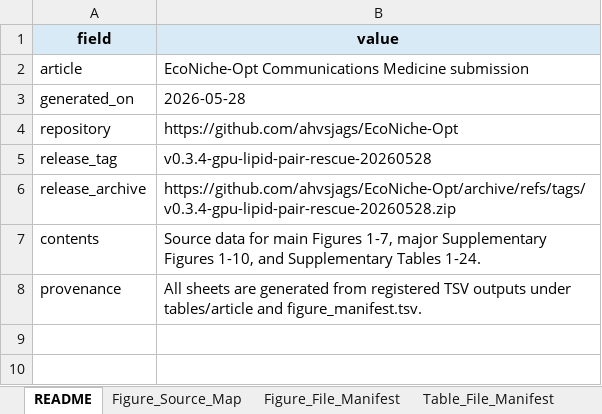
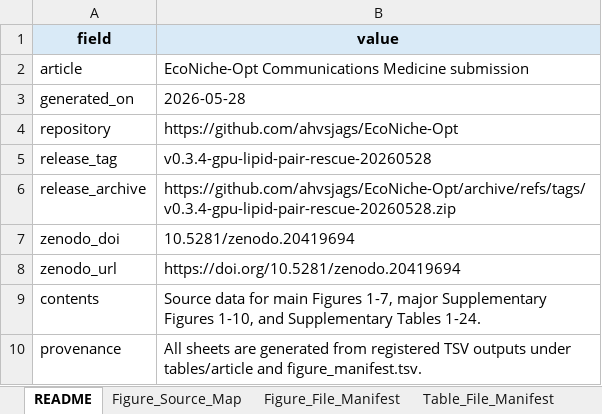
Before and after one commit to ahvsjags/EcoNiche-Opt, an Excel workbook: paper/communications_medicine_submission/Source_Data.xlsx, sheet README, drawn as a sheet; values as stored, in another font and other column widths than the file's, no borders; the diff names each change by its address in the sheet, - before the commit and + after, or states it on an @@ line.

Commit message:
record Zenodo DOI in public materials

```diff
--- a/paper/communications_medicine_submission/Source_Data.xlsx (sheet README)
+++ b/paper/communications_medicine_submission/Source_Data.xlsx (sheet README)
+row 7: zenodo_doi | 10.5281/zenodo.20419694
+row 8: zenodo_url | https://doi.org/10.5281/zenodo.20419694
```
Also changed, not shown: paper/communications_medicine_submission/STROBE_TRIPOD_REMARK_checklists.xlsx, 19 other files.
